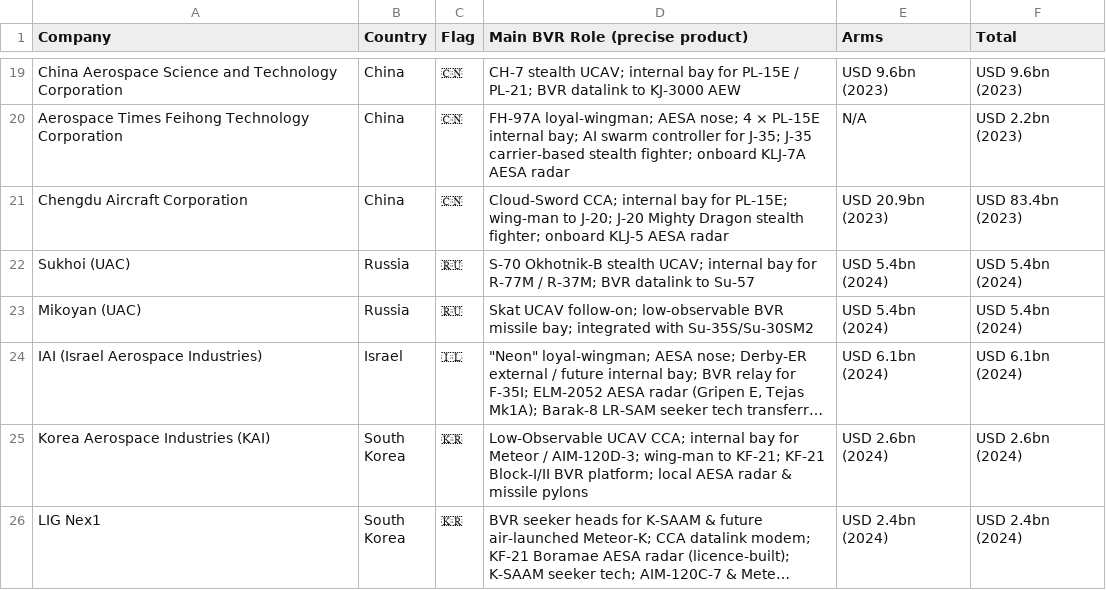
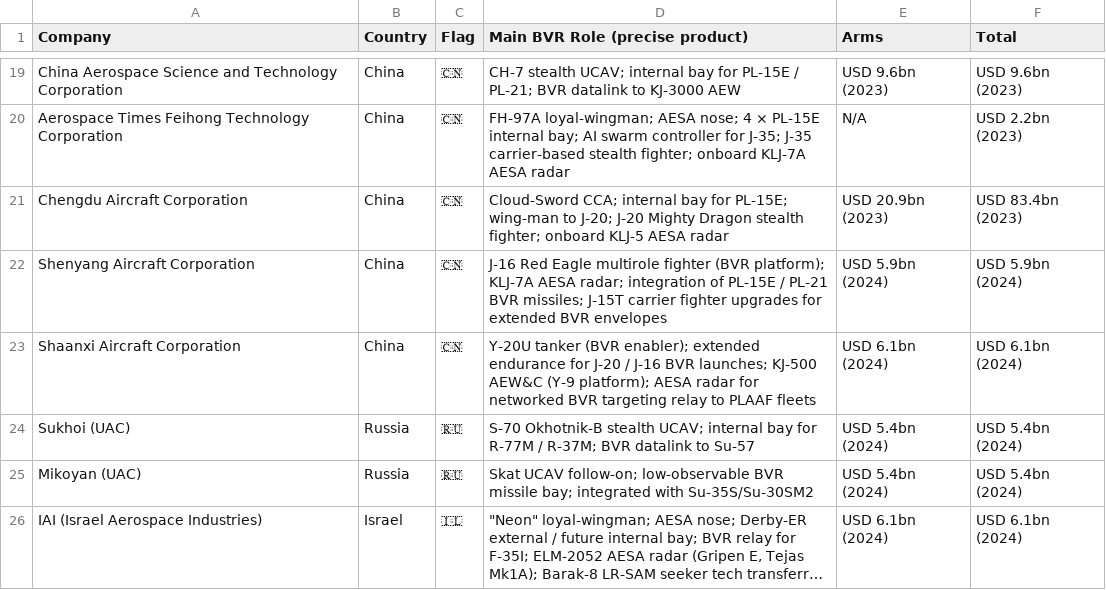
Before and after one commit to ayeeff/aircombat, a CSV file: data/company.csv, drawn as a sheet; only a part is shown, gaps mark what is left out; the shorter side is filled out with more unchanged rows; long unchanged cells end in ….

Commit message:
Update company.csv

```diff
--- a/data/company.csv
+++ b/data/company.csv
@@ -21,2 +21,4 @@ Aerospace Times Feihong Technology Corporation,China,🇨🇳,FH-97A loyal-wingm
 Chengdu Aircraft Corporation,China,🇨🇳,Cloud-Sword CCA; internal bay for PL-15E; wing-man to J-20; J-20 Mighty Dragon stealth fighter; onboard KLJ-5 AESA radar,USD 20.9bn (2023),USD 83.4bn (2023)
+Shenyang Aircraft Corporation,China,🇨🇳,J-16 Red Eagle multirole fighter (BVR platform); KLJ-7A AESA radar; integration of PL-15E / PL-21 BVR missiles; J-15T carrier fighter upgrades for extended BVR envelopes,USD 5.9bn (2024),USD 5.9bn (2024)
+Shaanxi Aircraft Corporation,China,🇨🇳,"Y-20U tanker (BVR enabler); extended endurance for J-20 / J-16 BVR launches; KJ-500 AEW&C (Y-9 platform); AESA radar for networked BVR targeting relay to PLAAF fleets",USD 6.1bn (2024),USD 6.1bn (2024)
 Sukhoi (UAC),Russia,🇷🇺,S-70 Okhotnik-B stealth UCAV; internal bay for R-77M / R-37M; BVR datalink to Su-57,USD 5.4bn (2024),USD 5.4bn (2024)
```
